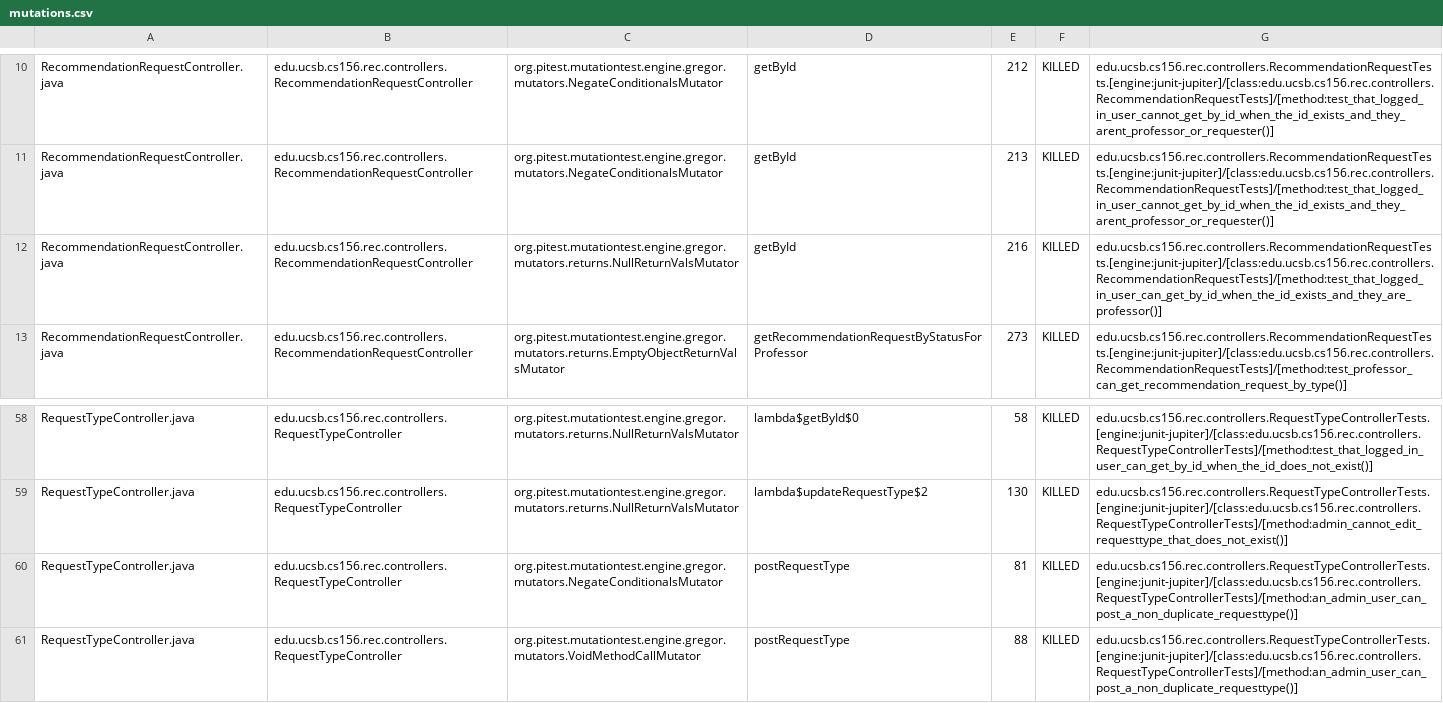
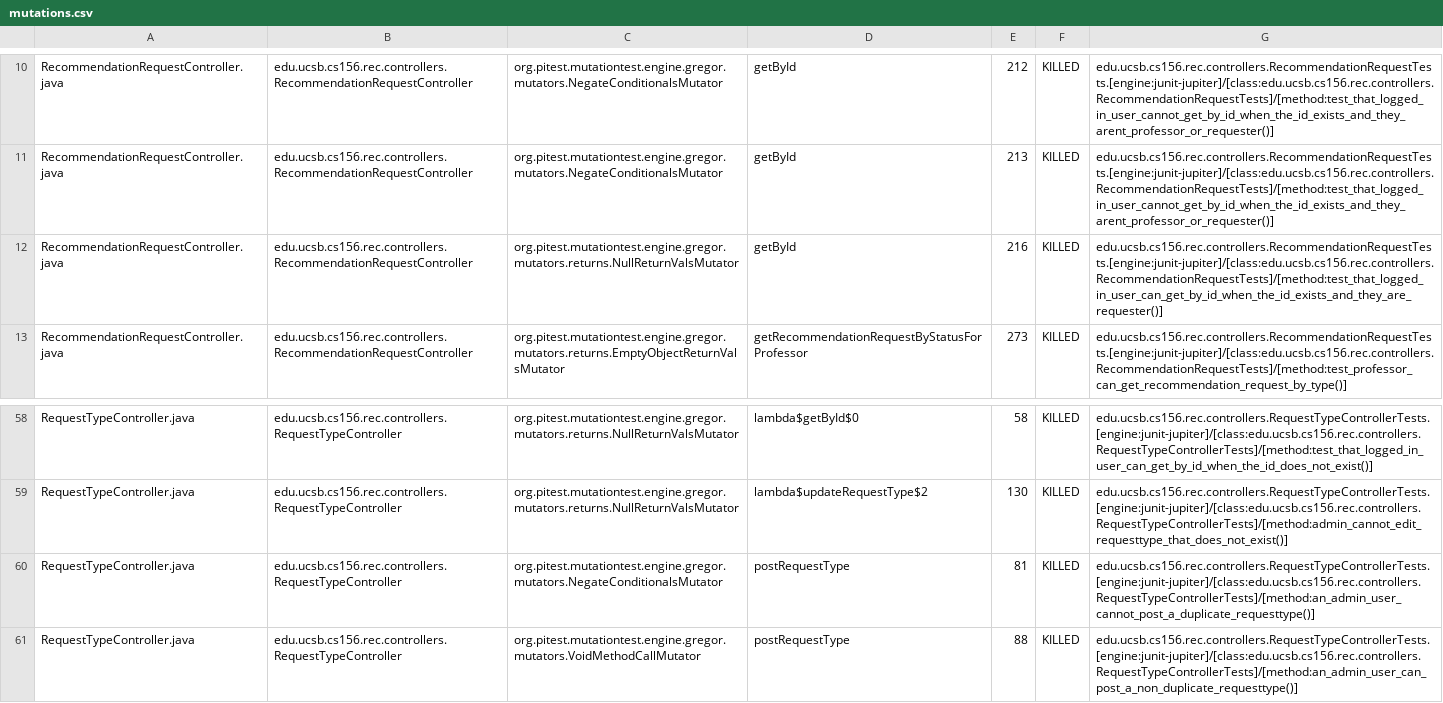
Before and after one commit to ucsb-cs156-f25/proj-rec-f25-18, a CSV file: pitest/mutations.csv, drawn as a sheet; only a part is shown, gaps mark what is left out; the diff covers the shown part only.

Commit message:
Deploying to gh-pages from @ ucsb-cs156-f25/proj-rec-f25-18@dc17adaf30c56b1340d1cfef8d5d2edff6158aa4 🚀

```diff
--- a/pitest/mutations.csv
+++ b/pitest/mutations.csv
@@ -11,3 +11,3 @@ RecommendationRequestController.java,edu.ucsb.cs156.rec.controllers.Recommendati
 RecommendationRequestController.java,edu.ucsb.cs156.rec.controllers.RecommendationRequestController,org.pitest.mutationtest.engine.gregor.mutators.NegateConditionalsMutator,getById,213,KILLED,edu.ucsb.cs156.rec.controllers.RecommendationRequestTests.[engine:junit-jupiter]/[class:edu.ucsb.cs156.rec.controllers.RecommendationRequestTests]/[method:test_that_logged_in_user_cannot_get_by_id_when_the_id_exists_and_they_arent_professor_or_requester()]
-RecommendationRequestController.java,edu.ucsb.cs156.rec.controllers.RecommendationRequestController,org.pitest.mutationtest.engine.gregor.mutators.returns.NullReturnValsMutator,getById,216,KILLED,edu.ucsb.cs156.rec.controllers.RecommendationRequestTests.[engine:junit-jupiter]/[class:edu.ucsb.cs156.rec.controllers.RecommendationRequestTests]/[method:test_that_logged_in_user_can_get_by_id_when_the_id_exists_and_they_are_professor()]
+RecommendationRequestController.java,edu.ucsb.cs156.rec.controllers.RecommendationRequestController,org.pitest.mutationtest.engine.gregor.mutators.returns.NullReturnValsMutator,getById,216,KILLED,edu.ucsb.cs156.rec.controllers.RecommendationRequestTests.[engine:junit-jupiter]/[class:edu.ucsb.cs156.rec.controllers.RecommendationRequestTests]/[method:test_that_logged_in_user_can_get_by_id_when_the_id_exists_and_they_are_requester()]
 RecommendationRequestController.java,edu.ucsb.cs156.rec.controllers.RecommendationRequestController,org.pitest.mutationtest.engine.gregor.mutators.returns.EmptyObjectReturnValsMutator,getRecommendationRequestByStatusForProfessor,273,KILLED,edu.ucsb.cs156.rec.controllers.RecommendationRequestTests.[engine:junit-jupiter]/[class:edu.ucsb.cs156.rec.controllers.RecommendationRequestTests]/[method:test_professor_can_get_recommendation_request_by_type()]
@@ -59,3 +59,3 @@ RequestTypeController.java,edu.ucsb.cs156.rec.controllers.RequestTypeController,
 RequestTypeController.java,edu.ucsb.cs156.rec.controllers.RequestTypeController,org.pitest.mutationtest.engine.gregor.mutators.returns.NullReturnValsMutator,lambda$updateRequestType$2,130,KILLED,edu.ucsb.cs156.rec.controllers.RequestTypeControllerTests.[engine:junit-jupiter]/[class:edu.ucsb.cs156.rec.controllers.RequestTypeControllerTests]/[method:admin_cannot_edit_requesttype_that_does_not_exist()]
-RequestTypeController.java,edu.ucsb.cs156.rec.controllers.RequestTypeController,org.pitest.mutationtest.engine.gregor.mutators.NegateConditionalsMutator,postRequestType,81,KILLED,edu.ucsb.cs156.rec.controllers.RequestTypeControllerTests.[engine:junit-jupiter]/[class:edu.ucsb.cs156.rec.controllers.RequestTypeControllerTests]/[method:an_admin_user_can_post_a_non_duplicate_requesttype()]
+RequestTypeController.java,edu.ucsb.cs156.rec.controllers.RequestTypeController,org.pitest.mutationtest.engine.gregor.mutators.NegateConditionalsMutator,postRequestType,81,KILLED,edu.ucsb.cs156.rec.controllers.RequestTypeControllerTests.[engine:junit-jupiter]/[class:edu.ucsb.cs156.rec.controllers.RequestTypeControllerTests]/[method:an_admin_user_cannot_post_a_duplicate_requesttype()]
 RequestTypeController.java,edu.ucsb.cs156.rec.controllers.RequestTypeController,org.pitest.mutationtest.engine.gregor.mutators.VoidMethodCallMutator,postRequestType,88,KILLED,edu.ucsb.cs156.rec.controllers.RequestTypeControllerTests.[engine:junit-jupiter]/[class:edu.ucsb.cs156.rec.controllers.RequestTypeControllerTests]/[method:an_admin_user_can_post_a_non_duplicate_requesttype()]
```
Also changed, not shown: 13 edited cells elsewhere in this file, 11 other files.
